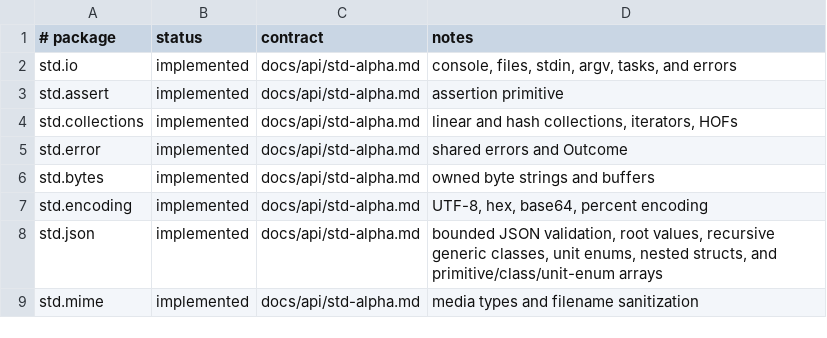
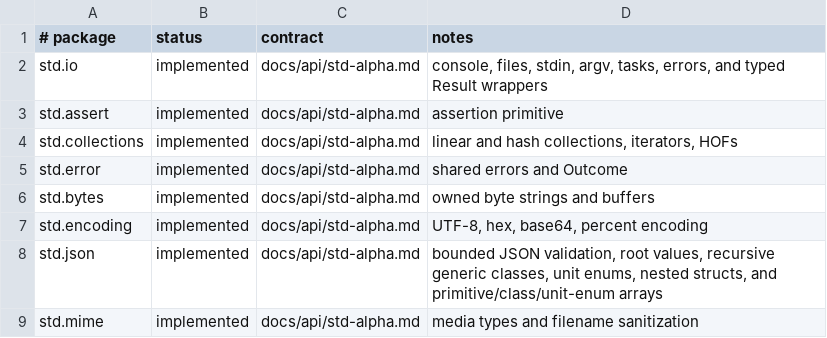
Before and after one commit to auraspace/aura, a TSV file: std/api-status.tsv, drawn as a sheet; only a part is shown.

Commit message:
fix(std.io): add typed wrappers and preserve generic result ownership

```diff
--- a/std/api-status.tsv
+++ b/std/api-status.tsv
@@ -1,3 +1,3 @@
 # package	status	contract	notes
-std.io	implemented	docs/api/std-alpha.md	console, files, stdin, argv, tasks, and errors
+std.io	implemented	docs/api/std-alpha.md	console, files, stdin, argv, tasks, errors, and typed Result wrappers
 std.assert	implemented	docs/api/std-alpha.md	assertion primitive
```
Also changed, not shown: 7 other files.
